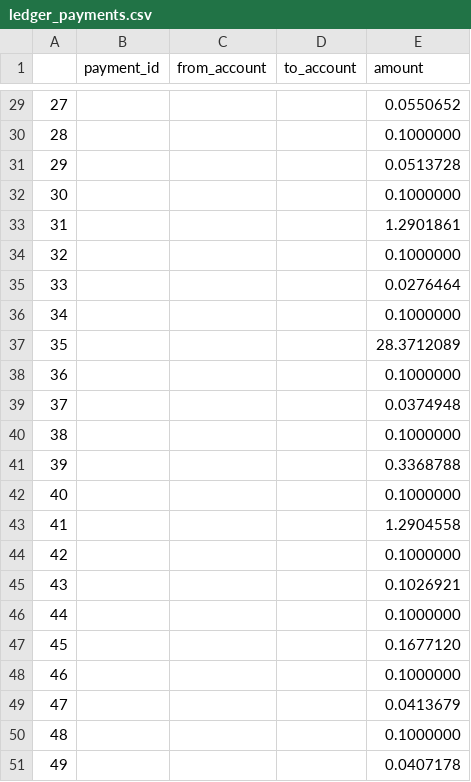
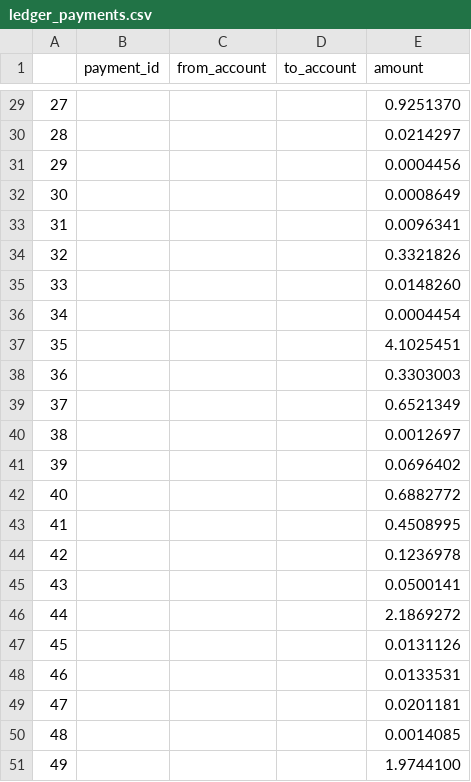
Before and after one commit to nguemechieu/stellarbot, a CSV file: ledger_payments.csv, drawn as a sheet; only a part is shown, gaps mark what is left out; the diff covers the shown part only.

```diff
--- a/ledger_payments.csv
+++ b/ledger_payments.csv
@@ -29,23 +29,23 @@
-27,,,,0.0550652
-28,,,,0.1000000
-29,,,,0.0513728
-30,,,,0.1000000
-31,,,,1.2901861
-32,,,,0.1000000
-33,,,,0.0276464
-34,,,,0.1000000
-35,,,,28.3712089
-36,,,,0.1000000
-37,,,,0.0374948
-38,,,,0.1000000
-39,,,,0.3368788
-40,,,,0.1000000
-41,,,,1.2904558
-42,,,,0.1000000
-43,,,,0.1026921
-44,,,,0.1000000
-45,,,,0.1677120
-46,,,,0.1000000
-47,,,,0.0413679
-48,,,,0.1000000
-49,,,,0.0407178
+27,,,,0.9251370
+28,,,,0.0214297
+29,,,,0.0004456
+30,,,,0.0008649
+31,,,,0.0096341
+32,,,,0.3321826
+33,,,,0.0148260
+34,,,,0.0004454
+35,,,,4.1025451
+36,,,,0.3303003
+37,,,,0.6521349
+38,,,,0.0012697
+39,,,,0.0696402
+40,,,,0.6882772
+41,,,,0.4508995
+42,,,,0.1236978
+43,,,,0.0500141
+44,,,,2.1869272
+45,,,,0.0131126
+46,,,,0.0133531
+47,,,,0.0201181
+48,,,,0.0014085
+49,,,,1.9744100
```
Also changed, not shown: 27 edited cells elsewhere in this file, ledger_claimable.csv, ledger_trades.csv, 9 other files.
